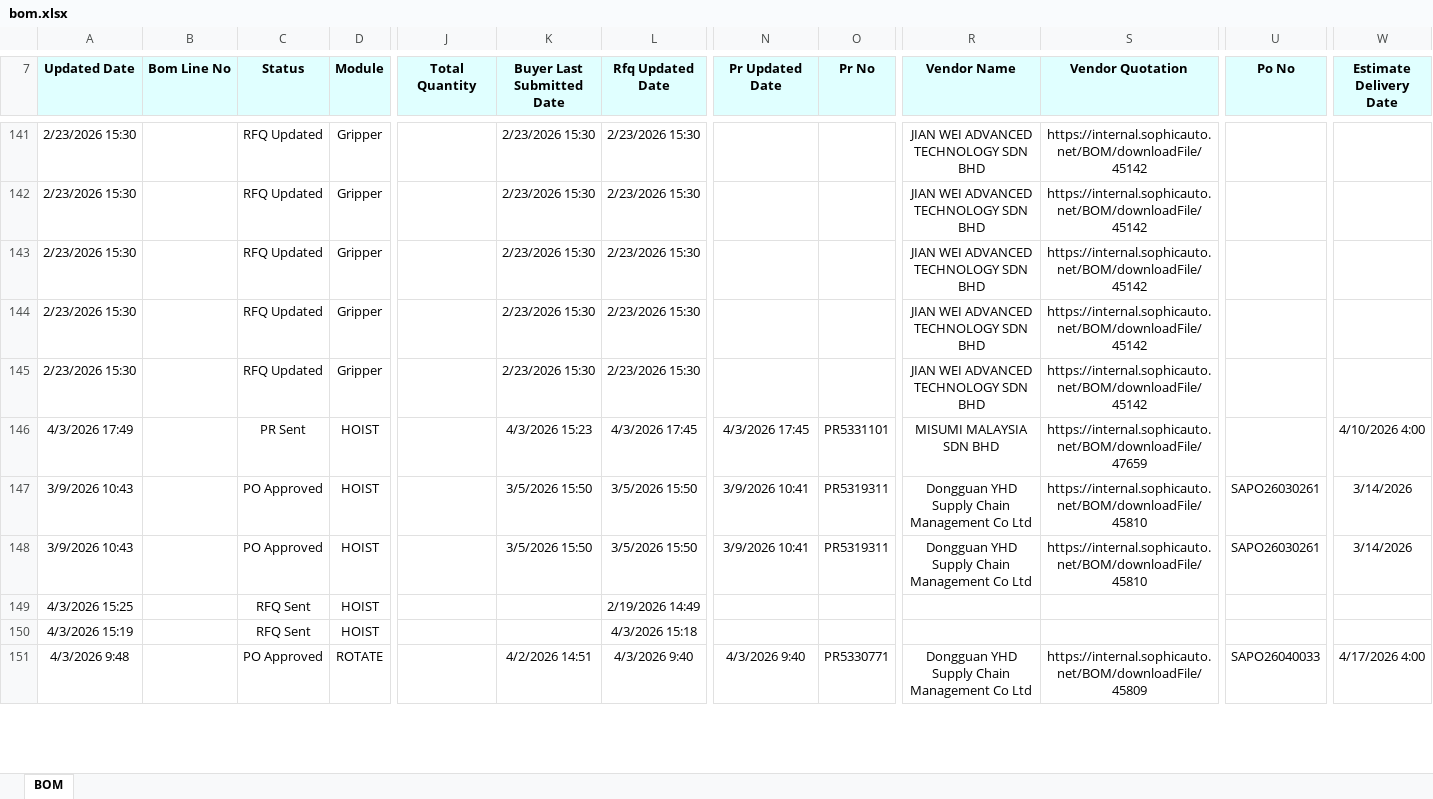
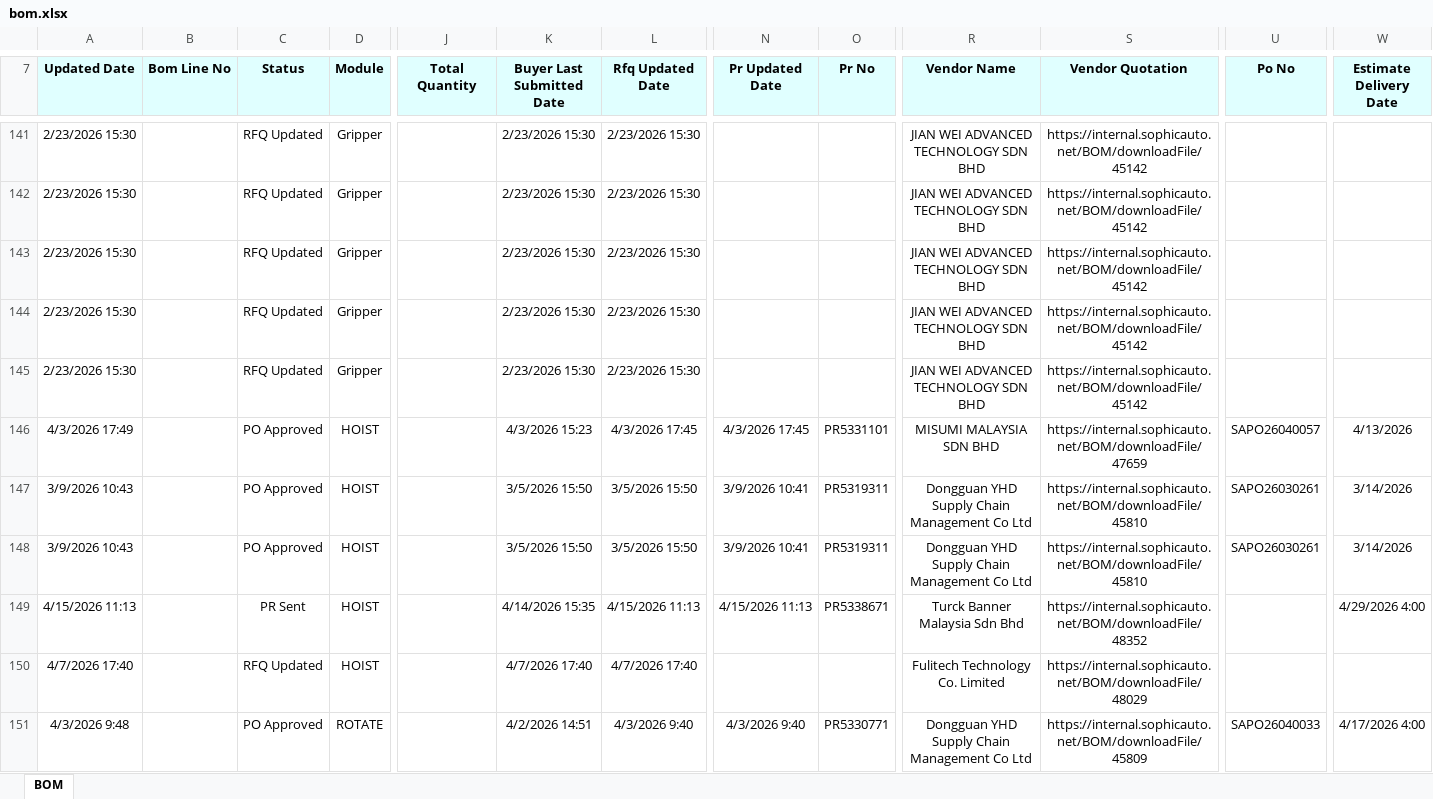
Before and after one commit to ToiDouBao/Bom-Dashboard, an Excel workbook: bom.xlsx, sheet BOM, drawn as a sheet; only a part is shown, gaps mark what is left out; values as stored, in another font and other column widths than the file's, no borders; the diff covers the shown part only; the diff names each change by its address in the sheet, - before the commit and + after, or states it on an @@ line.

Commit message:
feat: include Buyer Last Submitted Date and Pr Updated Date in excel export

```diff
--- a/bom.xlsx (sheet BOM)
+++ b/bom.xlsx (sheet BOM)
-C146 (Status): PR Sent
+C146 (Status): PO Approved
-U146 (Po No): (empty)
+U146 (Po No): SAPO26040057
-W146 (Estimate Delivery Date): 4/10/2026 4:00
+W146 (Estimate Delivery Date): 4/13/2026
-A149 (Updated Date): 4/3/2026 15:25
+A149 (Updated Date): 4/15/2026 11:13
-C149 (Status): RFQ Sent
+C149 (Status): PR Sent
-K149 (Buyer Last Submitted Date): (empty)
+K149 (Buyer Last Submitted Date): 4/14/2026 15:35
-L149 (Rfq Updated Date): 2/19/2026 14:49
+L149 (Rfq Updated Date): 4/15/2026 11:13
-N149 (Pr Updated Date): (empty)
+N149 (Pr Updated Date): 4/15/2026 11:13
-O149 (Pr No): (empty)
+O149 (Pr No): PR5338671
-R149 (Vendor Name): (empty)
+R149 (Vendor Name): Turck Banner Malaysia Sdn Bhd
-S149 (Vendor Quotation): (empty)
+S149 (Vendor Quotation): https://internal.sophicauto.net/BOM/downloadFile/48352
-W149 (Estimate Delivery Date): (empty)
+W149 (Estimate Delivery Date): 4/29/2026 4:00
-A150 (Updated Date): 4/3/2026 15:19
+A150 (Updated Date): 4/7/2026 17:40
-C150 (Status): RFQ Sent
+C150 (Status): RFQ Updated
-K150 (Buyer Last Submitted Date): (empty)
+K150 (Buyer Last Submitted Date): 4/7/2026 17:40
-L150 (Rfq Updated Date): 4/3/2026 15:18
+L150 (Rfq Updated Date): 4/7/2026 17:40
-R150 (Vendor Name): (empty)
+R150 (Vendor Name): Fulitech Technology Co. Limited
-S150 (Vendor Quotation): (empty)
+S150 (Vendor Quotation): https://internal.sophicauto.net/BOM/downloadFile/48029
```
Also changed, not shown: 7 added rows, 2 removed rows and 129 edited cells elsewhere in this sheet, 1 other file.
